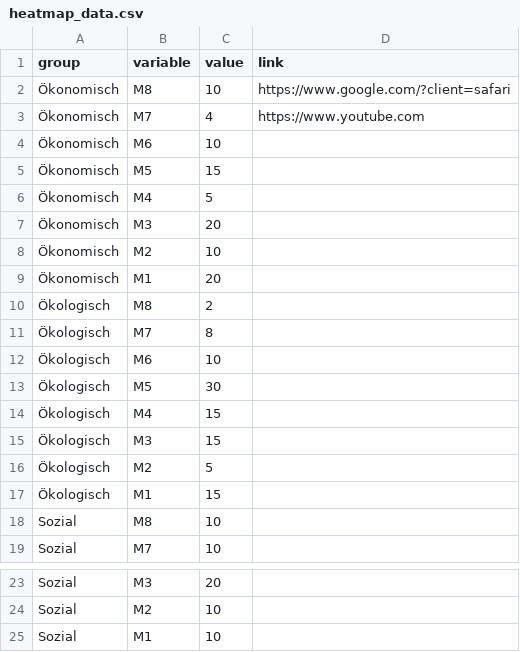
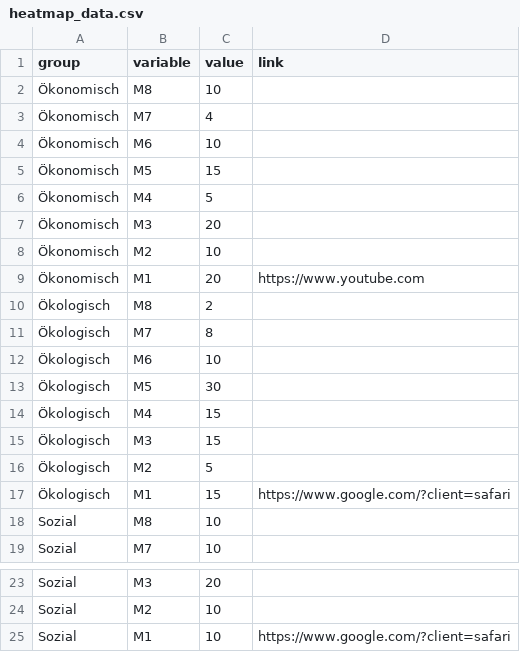
Before and after one commit to thereelnik145/D3-graph-gallery, a CSV file: DATA/heatmap_data.csv, drawn as a sheet; only a part is shown, gaps mark what is left out; the diff names each change by its address in the sheet, - before the commit and + after, or states it on an @@ line.

Commit message:
Update heatmap_data.csv

```diff
--- a/DATA/heatmap_data.csv
+++ b/DATA/heatmap_data.csv
-D2 (link): https://www.google.com/?client=safari
+D2 (link): (empty)
-D3 (link): https://www.youtube.com
+D3 (link): (empty)
-D9 (link): (empty)
+D9 (link): https://www.youtube.com
-D17 (link): (empty)
+D17 (link): https://www.google.com/?client=safari
-D25 (link): (empty)
+D25 (link): https://www.google.com/?client=safari
```
